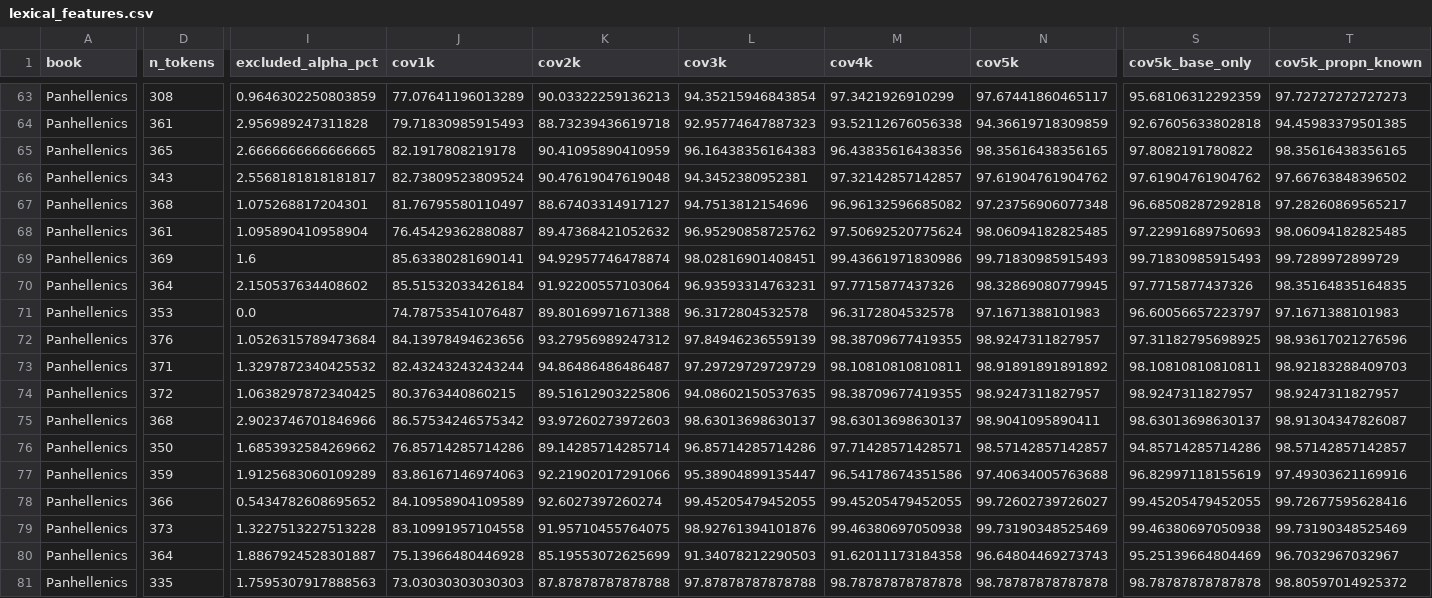
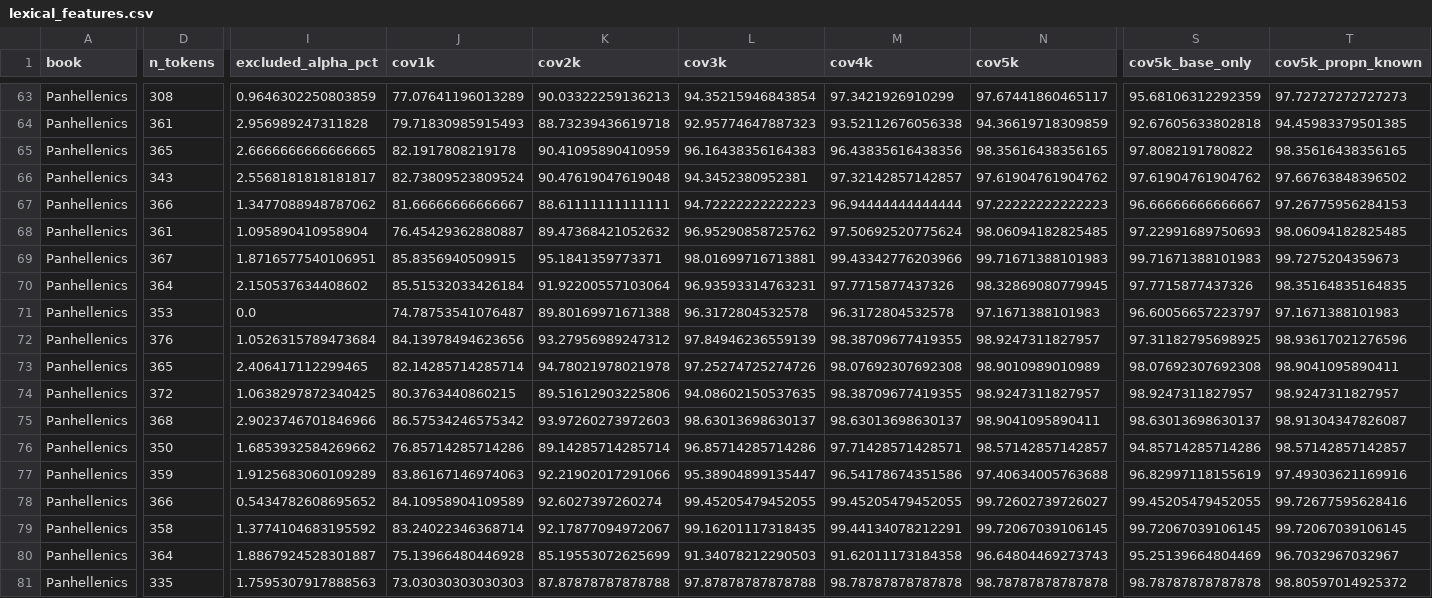
Before and after one commit to gregkavvadias/panhel-corpora, a CSV file: reanalysis/results/lexical_features.csv, drawn as a sheet; only a part is shown, gaps mark what is left out; removed rows and columns are numbered as before the commit, all else as after; rows hold the shown columns only; the diff covers the shown part only; the diff names each change by its address in the sheet, - before the commit and + after, or states it on an @@ line.

```diff
--- a/reanalysis/results/lexical_features.csv
+++ b/reanalysis/results/lexical_features.csv
-row 67: Panhellenics | 368 | 1.075268817204301 | 81.76795580110497 | 88.67403314917127 | 94.7513812154696 | 96.96132596685082 | 97.23756906077348 | 96.68508287292818 | 97.28260869565217
+row 67: Panhellenics | 366 | 1.3477088948787062 | 81.66666666666667 | 88.61111111111111 | 94.72222222222223 | 96.94444444444444 | 97.22222222222223 | 96.66666666666667 | 97.26775956284153
-D69 (n_tokens): 369
+D69 (n_tokens): 367
-I69 (excluded_alpha_pct): 1.6
+I69 (excluded_alpha_pct): 1.8716577540106951
-J69 (cov1k): 85.63380281690141
+J69 (cov1k): 85.8356940509915
-K69 (cov2k): 94.92957746478874
+K69 (cov2k): 95.1841359773371
-L69 (cov3k): 98.02816901408451
+L69 (cov3k): 98.01699716713881
-M69 (cov4k): 99.43661971830986
+M69 (cov4k): 99.43342776203966
-N69 (cov5k): 99.71830985915493
+N69 (cov5k): 99.71671388101983
-S69 (cov5k_base_only): 99.71830985915493
+S69 (cov5k_base_only): 99.71671388101983
-T69 (cov5k_propn_known): 99.7289972899729
+T69 (cov5k_propn_known): 99.7275204359673
-D73 (n_tokens): 371
+D73 (n_tokens): 365
-I73 (excluded_alpha_pct): 1.3297872340425532
+I73 (excluded_alpha_pct): 2.406417112299465
-J73 (cov1k): 82.43243243243244
+J73 (cov1k): 82.14285714285714
-K73 (cov2k): 94.86486486486487
+K73 (cov2k): 94.78021978021978
-L73 (cov3k): 97.29729729729729
+L73 (cov3k): 97.25274725274726
-M73 (cov4k): 98.10810810810811
+M73 (cov4k): 98.07692307692308
-N73 (cov5k): 98.91891891891892
+N73 (cov5k): 98.9010989010989
-S73 (cov5k_base_only): 98.10810810810811
+S73 (cov5k_base_only): 98.07692307692308
-T73 (cov5k_propn_known): 98.92183288409703
+T73 (cov5k_propn_known): 98.9041095890411
-D79 (n_tokens): 373
+D79 (n_tokens): 358
-I79 (excluded_alpha_pct): 1.3227513227513228
+I79 (excluded_alpha_pct): 1.3774104683195592
-J79 (cov1k): 83.10991957104558
+J79 (cov1k): 83.24022346368714
-K79 (cov2k): 91.95710455764075
+K79 (cov2k): 92.17877094972067
-L79 (cov3k): 98.92761394101876
+L79 (cov3k): 99.16201117318435
-M79 (cov4k): 99.46380697050938
+M79 (cov4k): 99.44134078212291
-N79 (cov5k): 99.73190348525469
+N79 (cov5k): 99.72067039106145
-S79 (cov5k_base_only): 99.46380697050938
+S79 (cov5k_base_only): 99.72067039106145
-T79 (cov5k_propn_known): 99.73190348525469
+T79 (cov5k_propn_known): 99.72067039106145
```
Also changed, not shown: 19 edited cells elsewhere in this file, reanalysis/data/exam_approvals.csv, reanalysis/results/lexical_sitting.csv, 10 other files.
